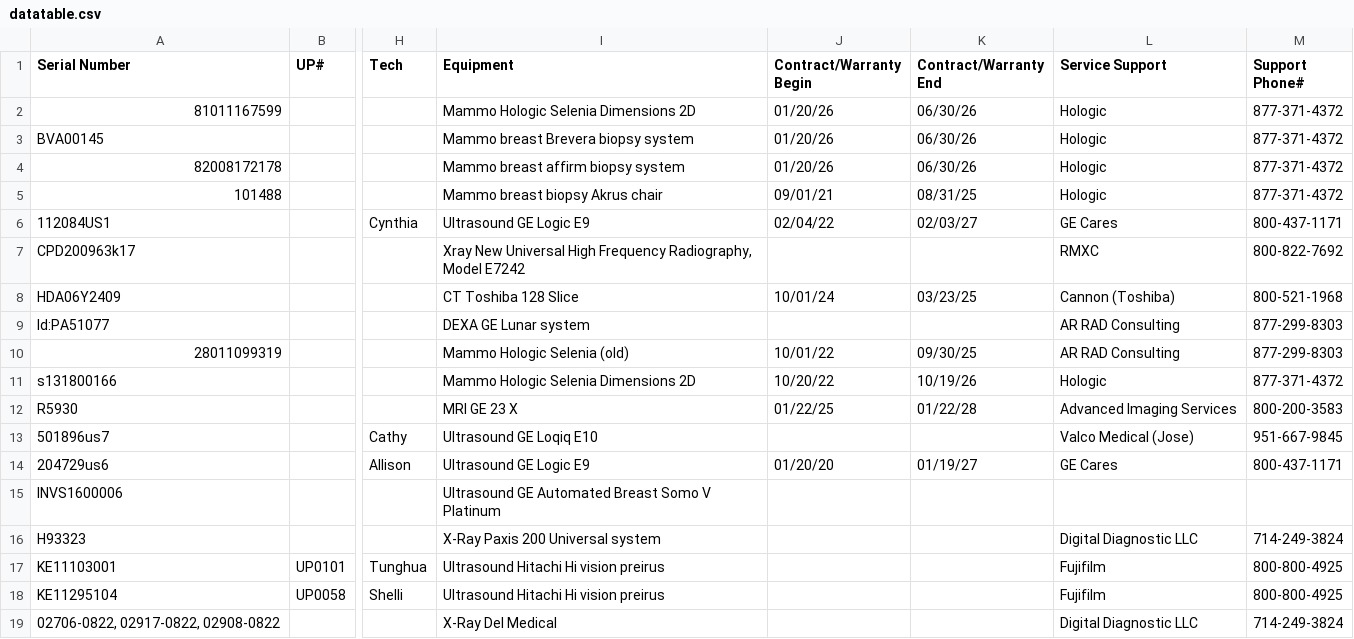
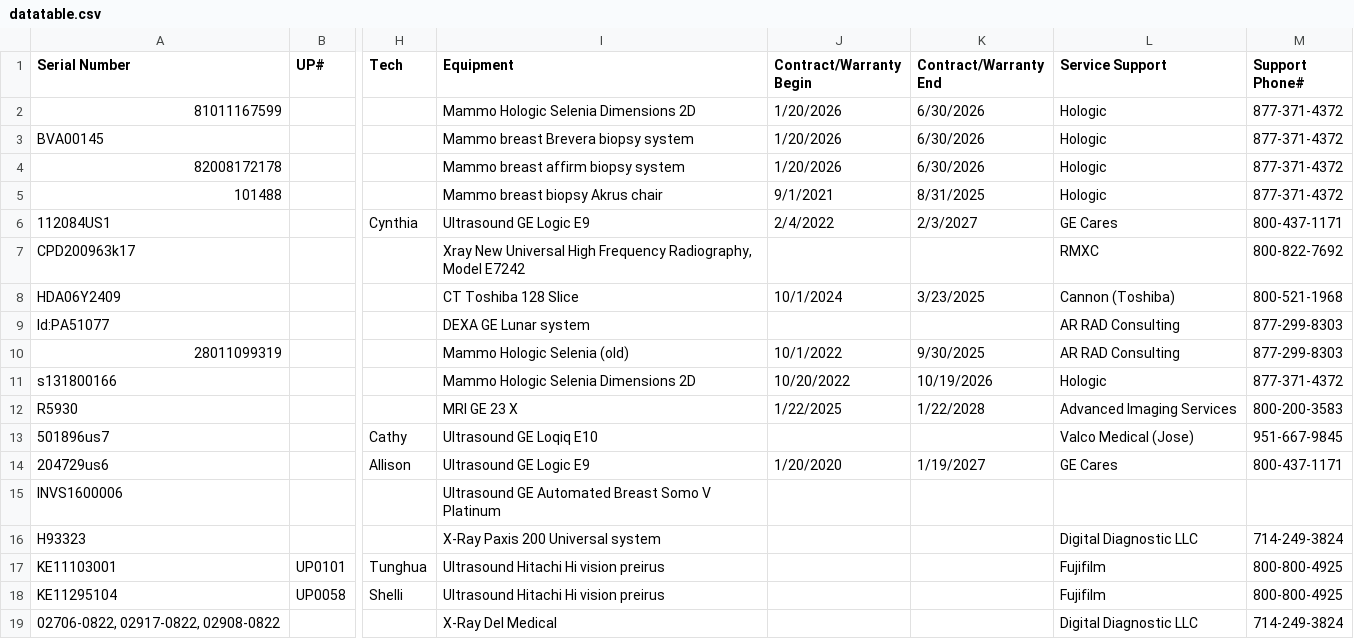
Before and after one commit to dmgastrana/Information, a CSV file: datatable.csv, drawn as a sheet; only a part is shown, gaps mark what is left out; the diff covers the shown part only; the diff names each change by its address in the sheet, - before the commit and + after, or states it on an @@ line.

```diff
--- a/datatable.csv
+++ b/datatable.csv
-J2:J4 (Contract/Warranty Begin): 01/20/26
+J2:J4 (Contract/Warranty Begin): 1/20/2026
-K2:K4 (Contract/Warranty End): 06/30/26
+K2:K4 (Contract/Warranty End): 6/30/2026
-J5 (Contract/Warranty Begin): 09/01/21
+J5 (Contract/Warranty Begin): 9/1/2021
-K5 (Contract/Warranty End): 08/31/25
+K5 (Contract/Warranty End): 8/31/2025
-J6 (Contract/Warranty Begin): 02/04/22
+J6 (Contract/Warranty Begin): 2/4/2022
-K6 (Contract/Warranty End): 02/03/27
+K6 (Contract/Warranty End): 2/3/2027
-J8 (Contract/Warranty Begin): 10/01/24
+J8 (Contract/Warranty Begin): 10/1/2024
-K8 (Contract/Warranty End): 03/23/25
+K8 (Contract/Warranty End): 3/23/2025
-J10 (Contract/Warranty Begin): 10/01/22
+J10 (Contract/Warranty Begin): 10/1/2022
-K10 (Contract/Warranty End): 09/30/25
+K10 (Contract/Warranty End): 9/30/2025
-J11 (Contract/Warranty Begin): 10/20/22
+J11 (Contract/Warranty Begin): 10/20/2022
-K11 (Contract/Warranty End): 10/19/26
+K11 (Contract/Warranty End): 10/19/2026
-J12 (Contract/Warranty Begin): 01/22/25
+J12 (Contract/Warranty Begin): 1/22/2025
-K12 (Contract/Warranty End): 01/22/28
+K12 (Contract/Warranty End): 1/22/2028
-J14 (Contract/Warranty Begin): 01/20/20
+J14 (Contract/Warranty Begin): 1/20/2020
-K14 (Contract/Warranty End): 01/19/27
+K14 (Contract/Warranty End): 1/19/2027
```
Also changed, not shown: 29 edited cells elsewhere in this file.
